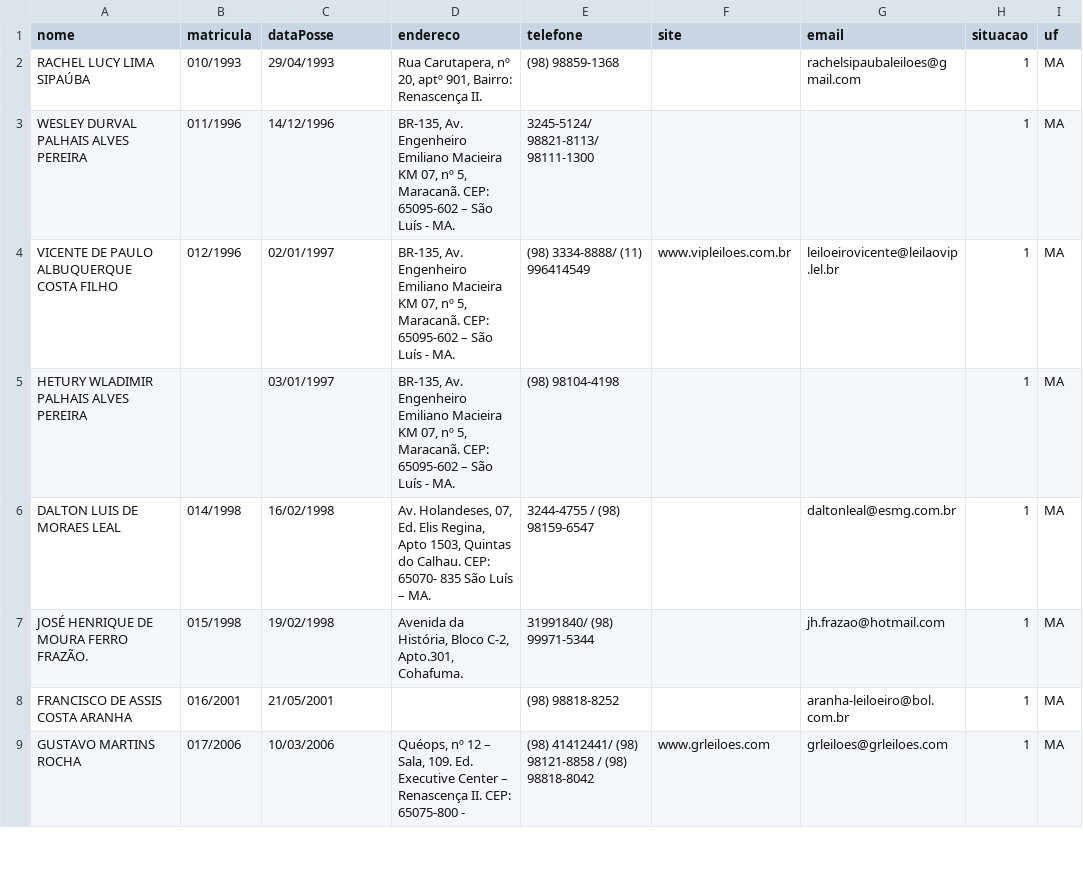
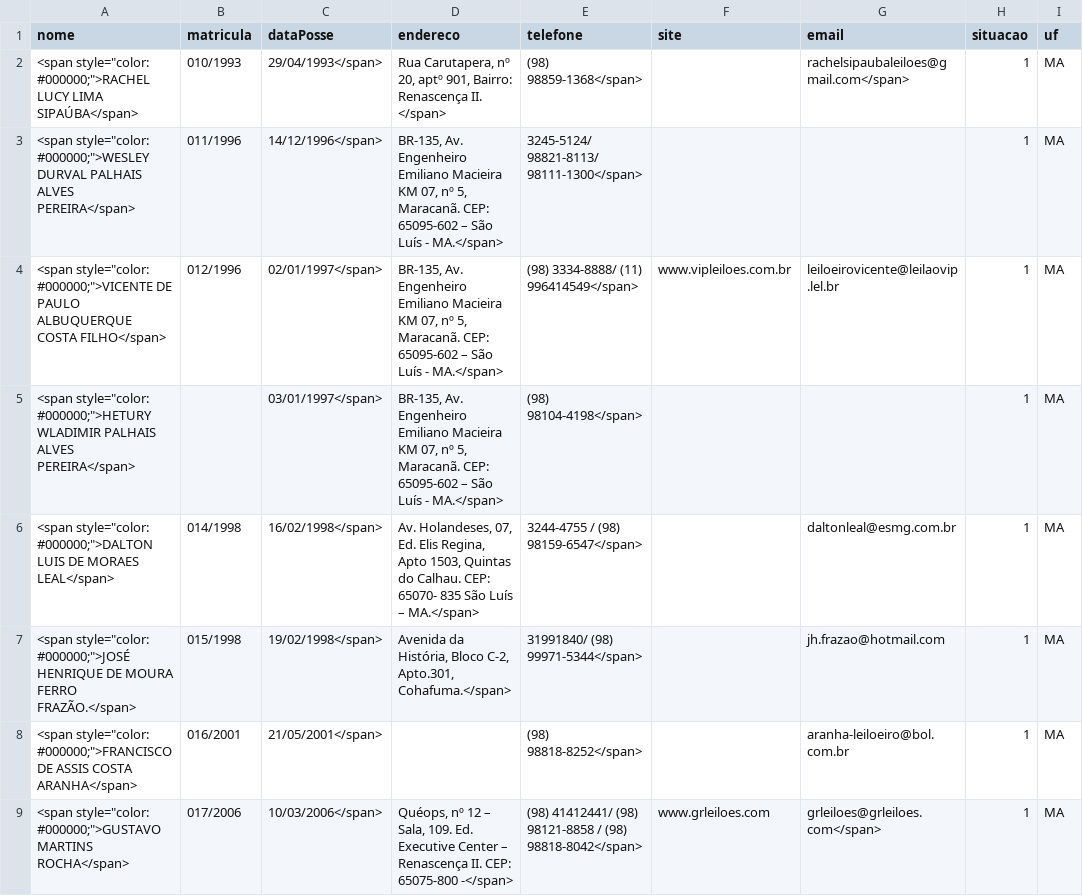
Before and after one commit to suporteleiloes/webscriptingLeiloeiro, a CSV file: csv/ma.csv, drawn as a sheet; only a part is shown; the diff covers the shown part only.

```diff
--- a/csv/ma.csv
+++ b/csv/ma.csv
@@ -1,9 +1,9 @@
 "nome","matricula","dataPosse","endereco","telefone","site","email","situacao","uf"
-"RACHEL LUCY LIMA SIPAÚBA","010/1993","29/04/1993","Rua Carutapera, nº 20, aptº 901, Bairro: Renascença II. ","(98) 98859-1368","","rachelsipaubaleiloes@gmail.com",1,"MA"
-"WESLEY DURVAL PALHAIS ALVES PEREIRA","011/1996","14/12/1996","BR-135, Av. Engenheiro Emiliano Macieira KM 07, nº 5, Maracanã. CEP: 65095-602 – São Luís - MA.","3245-5124/ 98821-8113/ 98111-1300","","",1,"MA"
-"VICENTE DE PAULO ALBUQUERQUE COSTA FILHO","012/1996","02/01/1997","BR-135, Av. Engenheiro Emiliano Macieira KM 07, nº 5, Maracanã. CEP: 65095-602 – São Luís - MA.","(98) 3334-8888/ (11) 996414549","www.vipleiloes.com.br","leiloeirovicente@leilaovip.lel.br",1,"MA"
-"HETURY WLADIMIR PALHAIS ALVES PEREIRA",,"03/01/1997","BR-135, Av. Engenheiro Emiliano Macieira KM 07, nº 5, Maracanã. CEP: 65095-602 – São Luís - MA.","(98) 98104-4198","","",1,"MA"
-"DALTON LUIS DE MORAES LEAL","014/1998","16/02/1998","Av. Holandeses, 07, Ed. Elis Regina, Apto 1503, Quintas do Calhau. CEP: 65070- 835 São Luís – MA.","3244-4755 / (98) 98159-6547","","daltonleal@esmg.com.br",1,"MA"
-"JOSÉ HENRIQUE DE MOURA FERRO FRAZÃO.","015/1998","19/02/1998","Avenida da História, Bloco C-2, Apto.301, Cohafuma.","31991840/ (98) 99971-5344","","jh.frazao@hotmail.com",1,"MA"
-"FRANCISCO DE ASSIS COSTA ARANHA","016/2001","21/05/2001","","(98) 98818-8252","","aranha-leiloeiro@bol.com.br",1,"MA"
-"GUSTAVO MARTINS ROCHA","017/2006","10/03/2006","Quéops, nº 12 – Sala, 109. Ed. Executive Center – Renascença II. CEP: 65075-800 -","(98) 41412441/ (98) 98121-8858 / (98) 98818-8042","www.grleiloes.com","grleiloes@grleiloes.com",1,"MA"
+"<span style=""color: #000000;"">RACHEL LUCY LIMA SIPAÚBA</span>","010/1993","29/04/1993</span>","Rua Carutapera, nº 20, aptº 901, Bairro: Renascença II. </span>","(98) 98859-1368</span>","","rachelsipaubaleiloes@gmail.com</span>",1,"MA"
+"<span style=""color: #000000;"">WESLEY DURVAL PALHAIS ALVES PEREIRA</span>","011/1996","14/12/1996</span>","BR-135, Av. Engenheiro Emiliano Macieira KM 07, nº 5, Maracanã. CEP: 65095-602 – São Luís - MA.</span>","3245-5124/ 98821-8113/ 98111-1300</span>","","",1,"MA"
+"<span style=""color: #000000;"">VICENTE DE PAULO ALBUQUERQUE COSTA FILHO</span>","012/1996","02/01/1997</span>","BR-135, Av. Engenheiro Emiliano Macieira KM 07, nº 5, Maracanã. CEP: 65095-602 – São Luís - MA.</span>","(98) 3334-8888/ (11) 996414549</span>","www.vipleiloes.com.br","leiloeirovicente@leilaovip.lel.br",1,"MA"
+"<span style=""color: #000000;"">HETURY WLADIMIR PALHAIS ALVES PEREIRA</span>",,"03/01/1997</span>","BR-135, Av. Engenheiro Emiliano Macieira KM 07, nº 5, Maracanã. CEP: 65095-602 – São Luís - MA.</span>","(98) 98104-4198</span>","","",1,"MA"
+"<span style=""color: #000000;"">DALTON LUIS DE MORAES LEAL</span>","014/1998","16/02/1998</span>","Av. Holandeses, 07, Ed. Elis Regina, Apto 1503, Quintas do Calhau. CEP: 65070- 835 São Luís – MA.</span>","3244-4755 / (98) 98159-6547</span>","","daltonleal@esmg.com.br",1,"MA"
+"<span style=""color: #000000;"">JOSÉ HENRIQUE DE MOURA FERRO FRAZÃO.</span>","015/1998","19/02/1998</span>","Avenida da História, Bloco C-2, Apto.301, Cohafuma.</span>","31991840/ (98) 99971-5344</span>","","jh.frazao@hotmail.com",1,"MA"
+"<span style=""color: #000000;"">FRANCISCO DE ASSIS COSTA ARANHA</span>","016/2001","21/05/2001</span>","","(98) 98818-8252</span>","","aranha-leiloeiro@bol.com.br",1,"MA"
+"<span style=""color: #000000;"">GUSTAVO MARTINS ROCHA</span>","017/2006","10/03/2006</span>","Quéops, nº 12 – Sala, 109. Ed. Executive Center – Renascença II. CEP: 65075-800 -</span>","(98) 41412441/ (98) 98121-8858 / (98) 98818-8042</span>","www.grleiloes.com","grleiloes@grleiloes.com</span>",1,"MA"
```
Also changed, not shown: 4 added rows and 72 edited cells elsewhere in this file, csv/mg.csv, csv/rj.csv, 27 other files.
